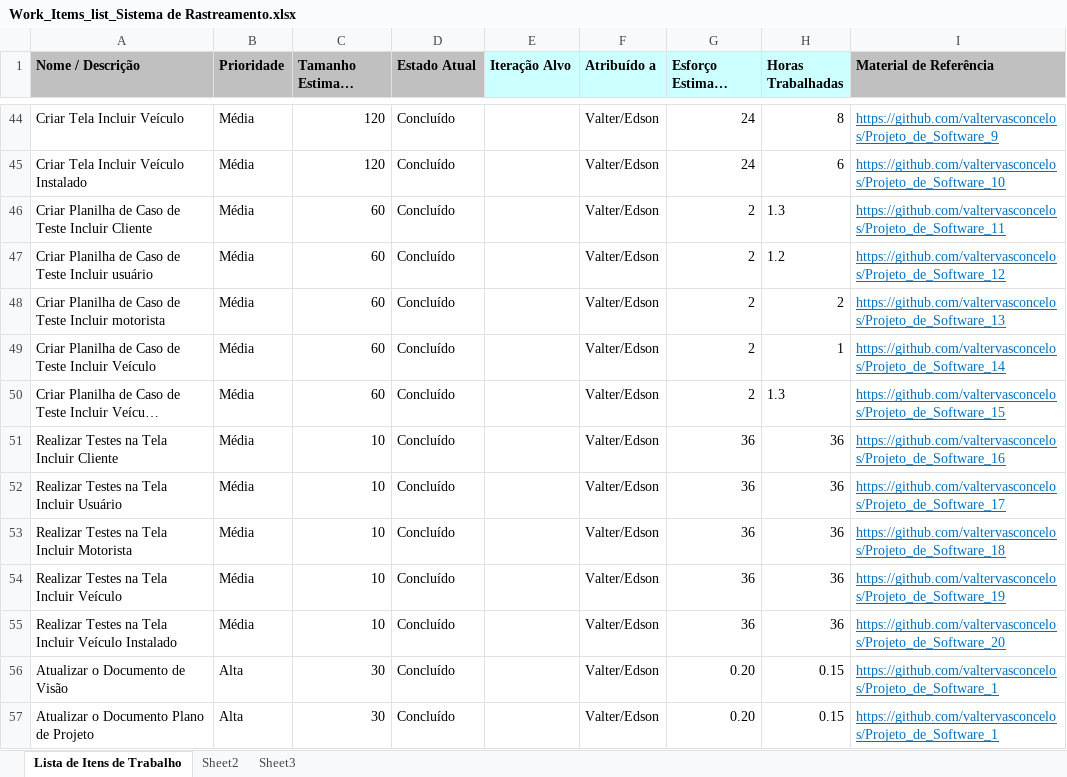
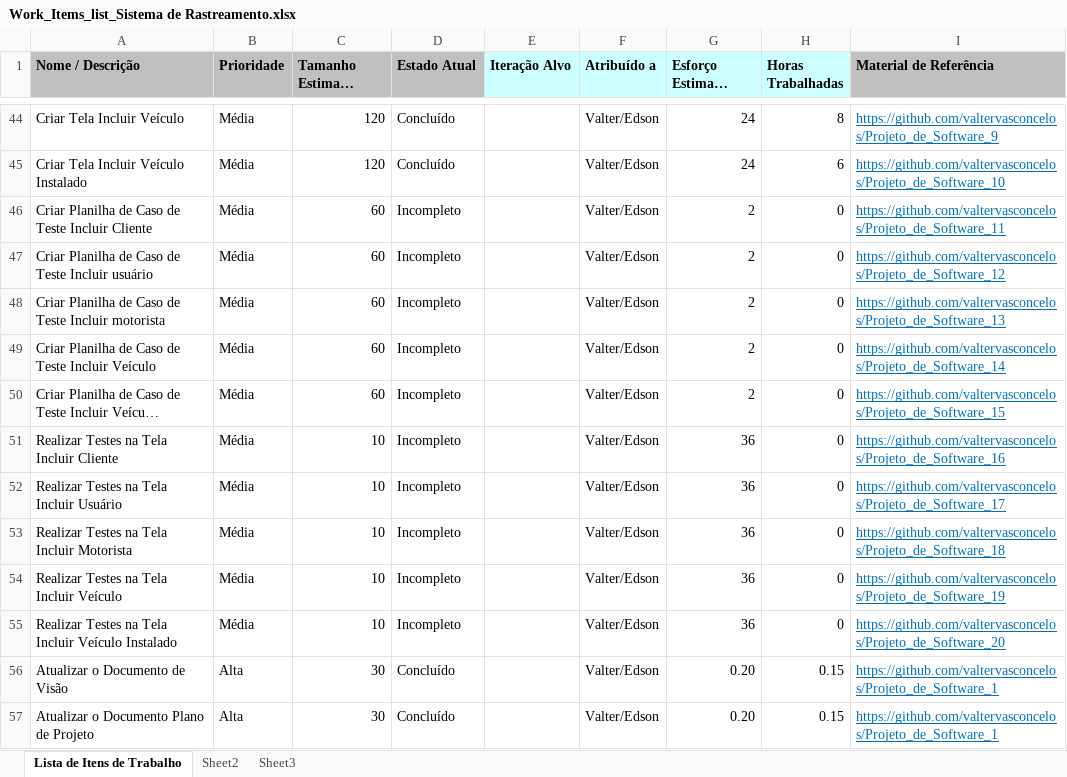
Before and after one commit to valtervasconcelos/Projeto_de_Software_1, an Excel workbook: Acompanhamento/Work_Items_list_Sistema de Rastreamento.xlsx, sheet Lista de Itens de Trabalho, drawn as a sheet; only a part is shown, gaps mark what is left out; long unchanged cells end in …; values as stored, in another font and other column widths than the file's, no borders; the diff names each change by its address in the sheet, - before the commit and + after, or states it on an @@ line.

Commit message:
Atualizar Work_list_Sistema de Rastreamento

```diff
--- a/Acompanhamento/Work_Items_list_Sistema de Rastreamento.xlsx (sheet Lista de Itens de Trabalho)
+++ b/Acompanhamento/Work_Items_list_Sistema de Rastreamento.xlsx (sheet Lista de Itens de Trabalho)
-D46:D55 (Estado Atual): Concluído
+D46:D55 (Estado Atual): Incompleto
-H46 (Horas Trabalhadas): 1.3
+H46 (Horas Trabalhadas): 0
-H47 (Horas Trabalhadas): 1.2
+H47 (Horas Trabalhadas): 0
-H48 (Horas Trabalhadas): 2
+H48 (Horas Trabalhadas): 0
-H49 (Horas Trabalhadas): 1
+H49 (Horas Trabalhadas): 0
-H50 (Horas Trabalhadas): 1.3
+H50 (Horas Trabalhadas): 0
-H51:H55 (Horas Trabalhadas): 36
+H51:H55 (Horas Trabalhadas): 0
```
